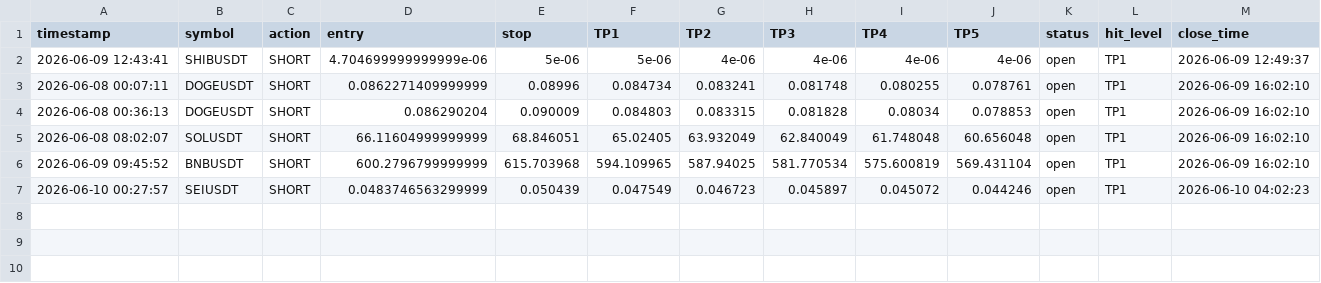
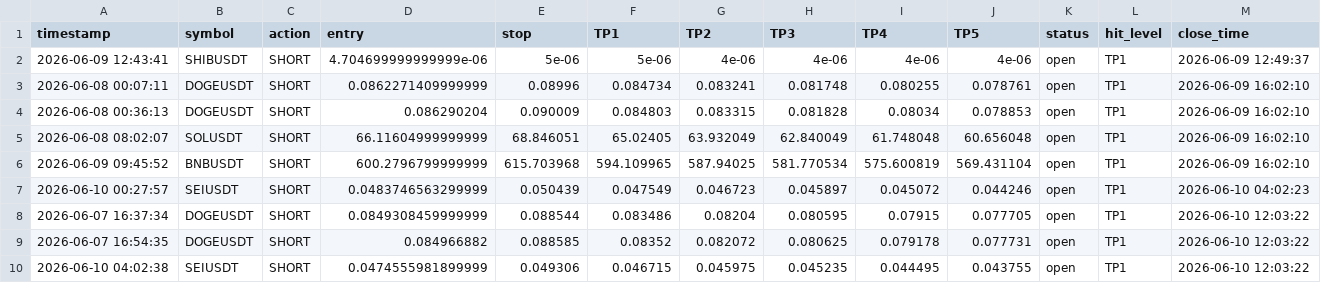
Before and after one commit to mrakbar8175-blip/Crypto-signal-bot, a CSV file: trade_results.csv, drawn as a sheet; the diff names each change by its address in the sheet, - before the commit and + after, or states it on an @@ line.

```diff
--- a/trade_results.csv
+++ b/trade_results.csv
+row 8: 2026-06-07 16:37:34 | DOGEUSDT | SHORT | 0.0849308459999999 | 0.088544 | 0.083486 | 0.08204 | 0.080595 | 0.07915 | 0.077705 | open | TP1 | 2026-06-10 12:03:22
+row 9: 2026-06-07 16:54:35 | DOGEUSDT | SHORT | 0.084966882 | 0.088585 | 0.08352 | 0.082072 | 0.080625 | 0.079178 | 0.077731 | open | TP1 | 2026-06-10 12:03:22
+row 10: 2026-06-10 04:02:38 | SEIUSDT | SHORT | 0.0474555981899999 | 0.049306 | 0.046715 | 0.045975 | 0.045235 | 0.044495 | 0.043755 | open | TP1 | 2026-06-10 12:03:22
```
Also changed, not shown: open_trades.csv, trade_log.csv.
